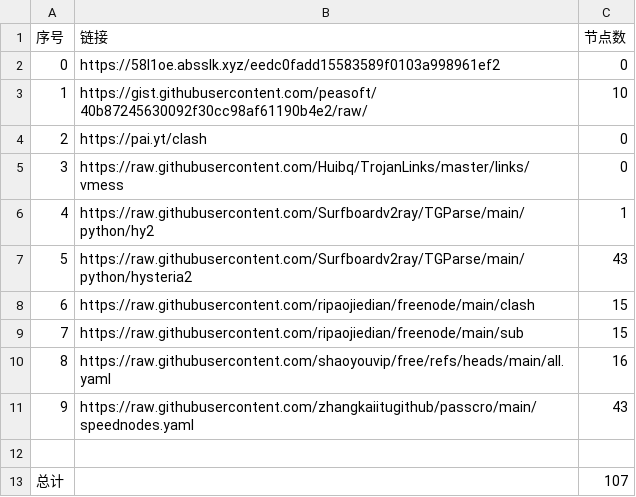
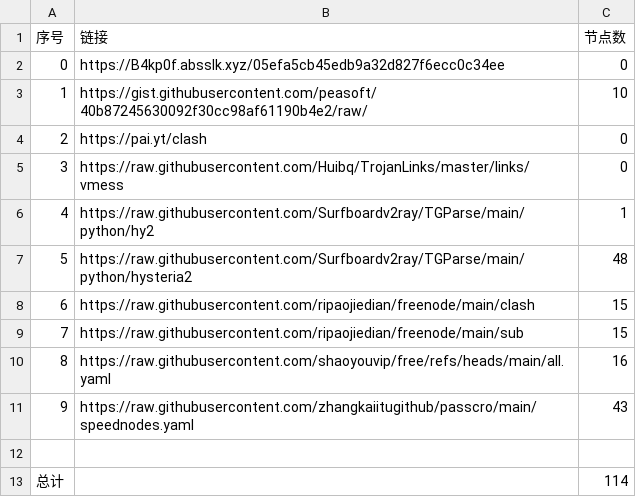
Before and after one commit to lukea99/nwalls, a CSV file: list_result.csv, drawn as a sheet.

```diff
--- a/list_result.csv
+++ b/list_result.csv
@@ -1,3 +1,3 @@
 序号,链接,节点数
-0,https://58I1oe.absslk.xyz/eedc0fadd15583589f0103a998961ef2,0
+0,https://B4kp0f.absslk.xyz/05efa5cb45edb9a32d827f6ecc0c34ee,0
 1,https://gist.githubusercontent.com/peasoft/40b87245630092f30cc98af61190b4e2/raw/,10
@@ -6,3 +6,3 @@
 4,https://raw.githubusercontent.com/Surfboardv2ray/TGParse/main/python/hy2,1
-5,https://raw.githubusercontent.com/Surfboardv2ray/TGParse/main/python/hysteria2,43
+5,https://raw.githubusercontent.com/Surfboardv2ray/TGParse/main/python/hysteria2,48
 6,https://raw.githubusercontent.com/ripaojiedian/freenode/main/clash,15
@@ -12,2 +12,2 @@
 
-总计,,107
+总计,,114
```
Also changed, not shown: 9 other files.
